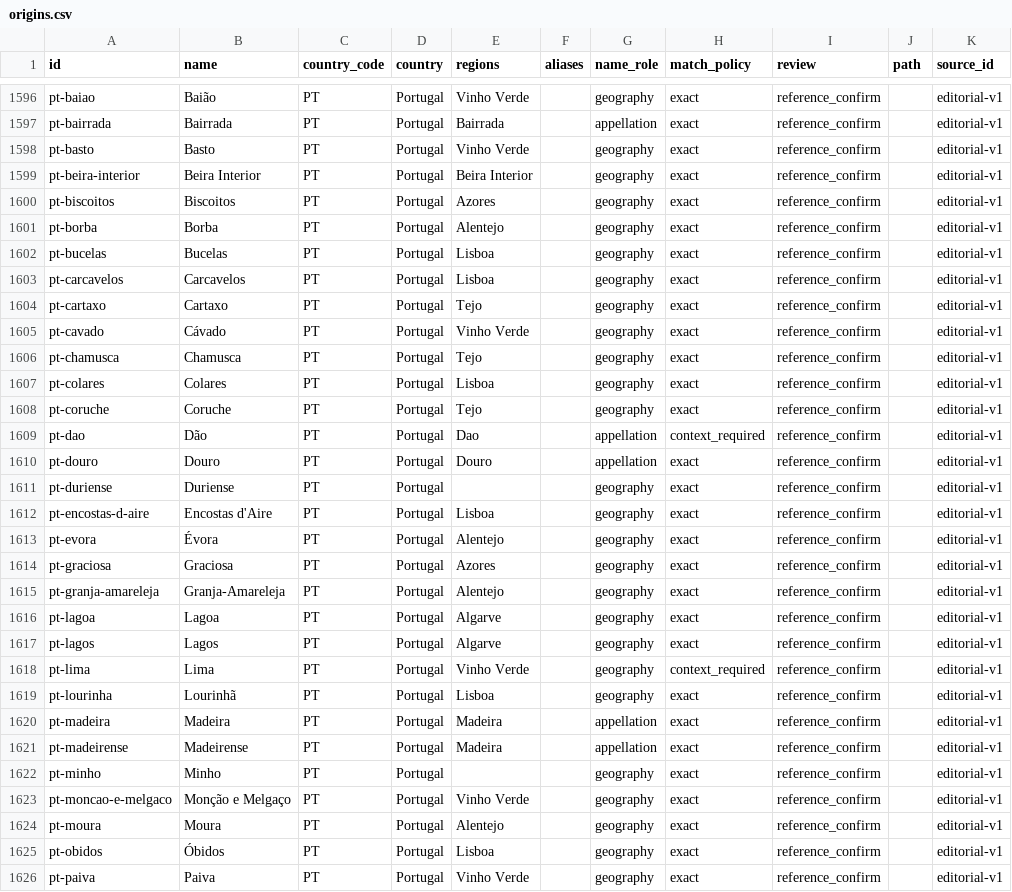
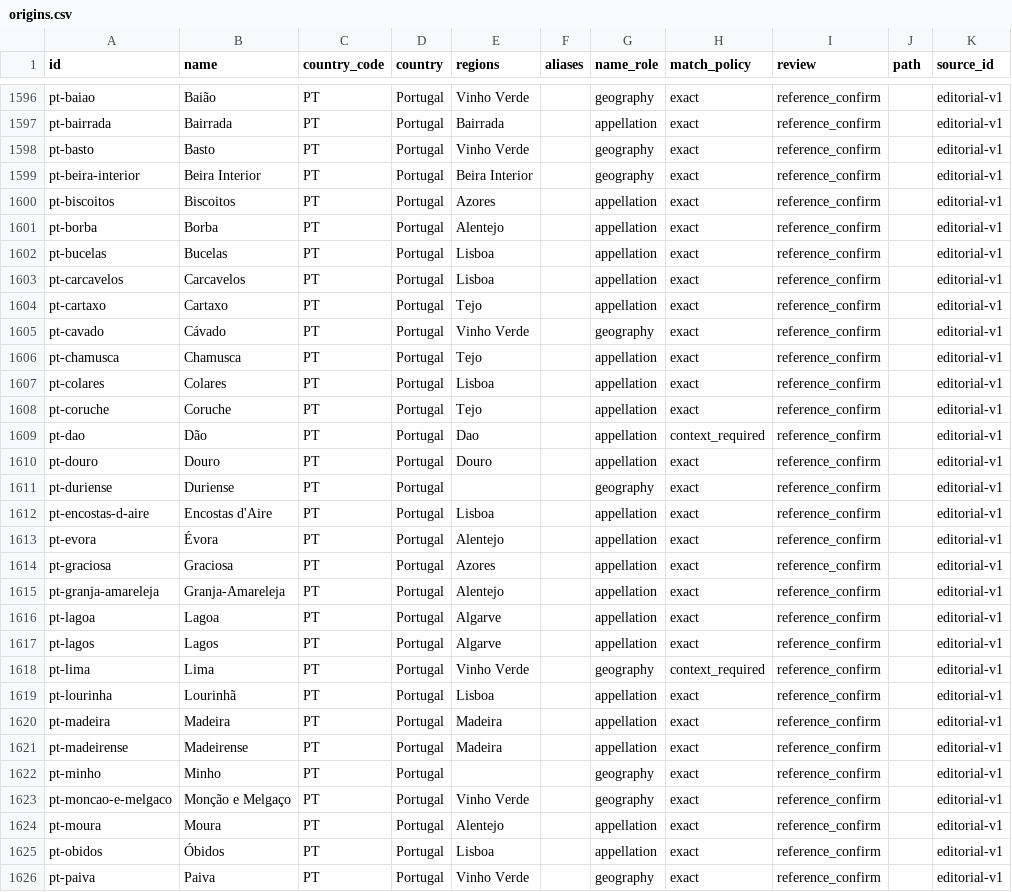
Before and after one commit to n8rtz/Wine-Manager-Android, a CSV file: data/wine-knowledge/origins.csv, drawn as a sheet; only a part is shown, gaps mark what is left out; the diff covers the shown part only; the diff names each change by its address in the sheet, - before the commit and + after, or states it on an @@ line.

Commit message:
Keep protected names as appellations when a zone header repeats them
Co-authored-by: arena-agent <297053741+arena-agent@users.noreply.github.com>

```diff
--- a/data/wine-knowledge/origins.csv
+++ b/data/wine-knowledge/origins.csv
-G1600:G1604 (name_role): geography
+G1600:G1604 (name_role): appellation
-G1606:G1608 (name_role): geography
+G1606:G1608 (name_role): appellation
-G1612:G1617 (name_role): geography
+G1612:G1617 (name_role): appellation
-G1619 (name_role): geography
+G1619 (name_role): appellation
-G1624:G1625 (name_role): geography
+G1624:G1625 (name_role): appellation
```
Also changed, not shown: 37 edited cells elsewhere in this file, 12 other files.
